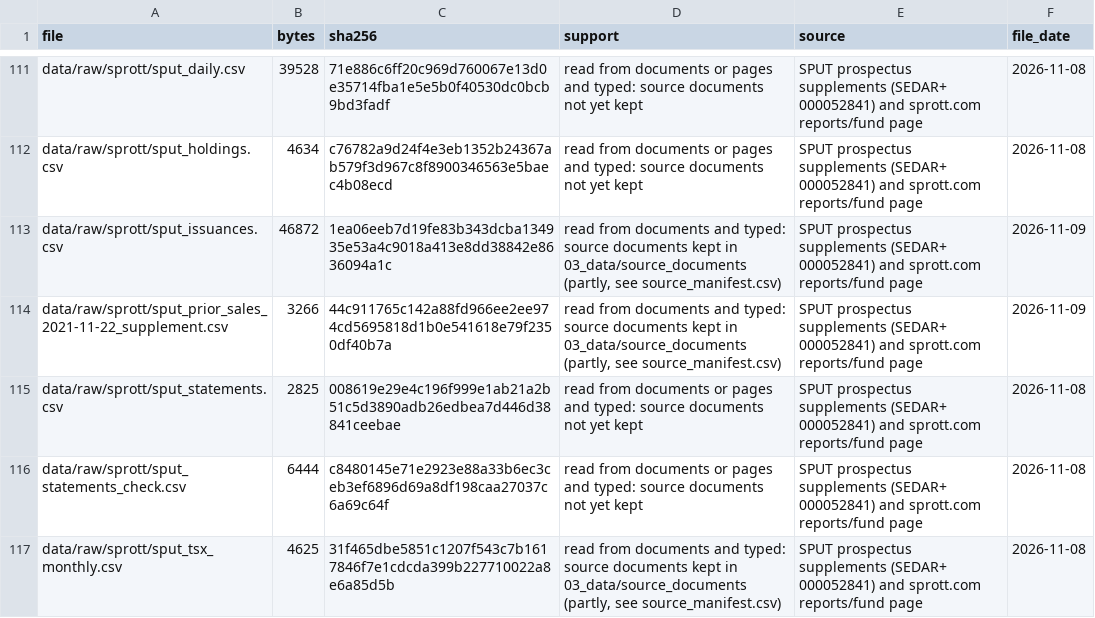
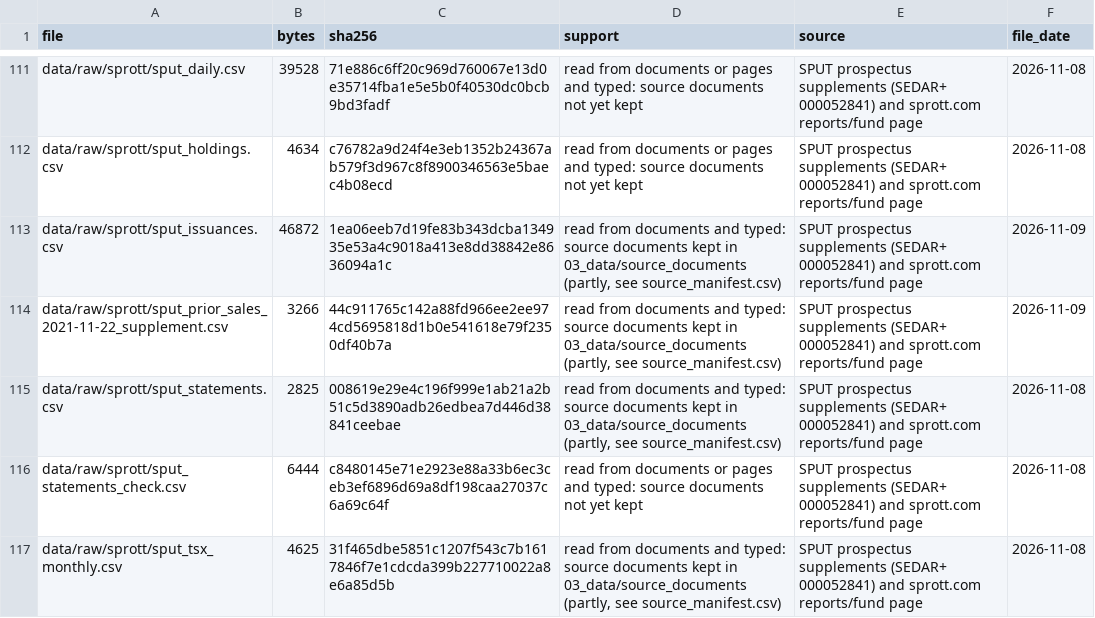
Before and after one commit to ronaldoexmachina13/uranium-financialization, a CSV file: data/raw_manifest.csv, drawn as a sheet; only a part is shown, gaps mark what is left out.

```diff
--- a/data/raw_manifest.csv
+++ b/data/raw_manifest.csv
@@ -114,3 +114,3 @@ data/raw/sprott/sput_issuances.csv,46872,1ea06eeb7d19fe83b343dcba134935e53a4c901
 data/raw/sprott/sput_prior_sales_2021-11-22_supplement.csv,3266,44c911765c142a88fd966ee2ee974cd5695818d1b0e541618e79f2350df40b7a,"read from documents and typed: source documents kept in 03_data/source_documents (partly, see source_manifest.csv)",SPUT prospectus supplements (SEDAR+ 000052841) and sprott.com reports/fund page,2026-11-09
-data/raw/sprott/sput_statements.csv,2825,008619e29e4c196f999e1ab21a2b51c5d3890adb26edbea7d446d38841ceebae,read from documents or pages and typed: source documents not yet kept,SPUT prospectus supplements (SEDAR+ 000052841) and sprott.com reports/fund page,2026-11-08
+data/raw/sprott/sput_statements.csv,2825,008619e29e4c196f999e1ab21a2b51c5d3890adb26edbea7d446d38841ceebae,"read from documents and typed: source documents kept in 03_data/source_documents (partly, see source_manifest.csv)",SPUT prospectus supplements (SEDAR+ 000052841) and sprott.com reports/fund page,2026-11-08
 data/raw/sprott/sput_statements_check.csv,6444,c8480145e71e2923e88a33b6ec3ceb3ef6896d69a8df198caa27037c6a69c64f,read from documents or pages and typed: source documents not yet kept,SPUT prospectus supplements (SEDAR+ 000052841) and sprott.com reports/fund page,2026-11-08
```
Also changed, not shown: 3 other files.
